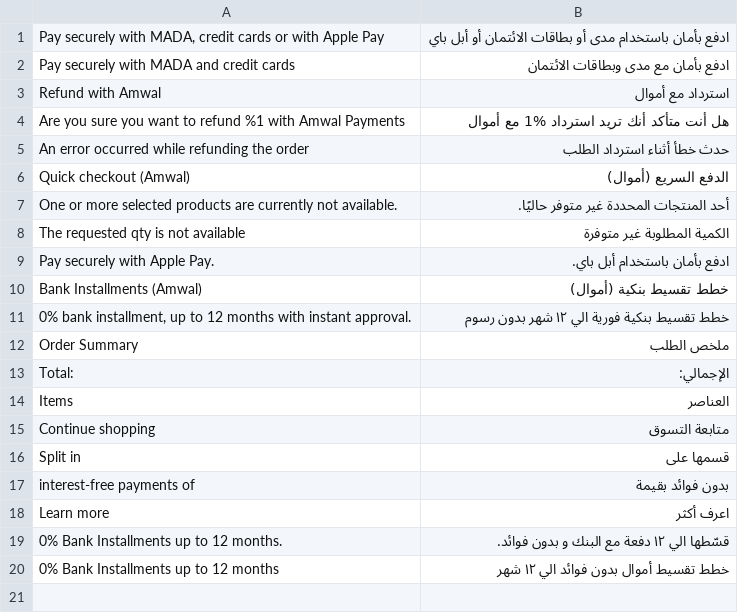
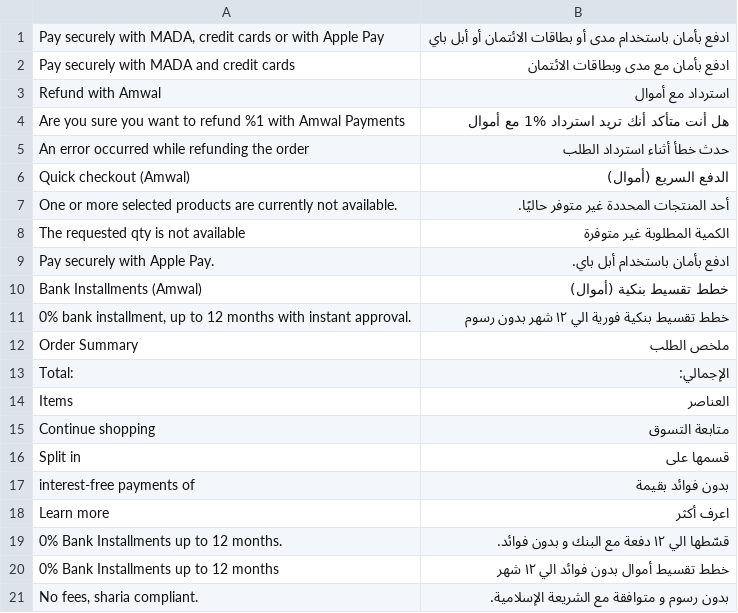
Before and after one commit to amwal-tech/amwal-magento, a CSV file: i18n/ar_EG.csv, drawn as a sheet; the diff names each change by its address in the sheet, - before the commit and + after, or states it on an @@ line.

Commit message:
Add timeline style and footer message config options
Introduces new configuration options for bank installments: timeline style and footer message, including backend, frontend, and translation updates. Also updates package dependencies, improves error messages, and corrects discount validation logic.

```diff
--- a/i18n/ar_EG.csv
+++ b/i18n/ar_EG.csv
+row 21: No fees, sharia compliant. | بدون رسوم و متوافقة مع الشريعة الإسلامية.
```
Also changed, not shown: i18n/ar_SA.csv, i18n/en_US.csv, 18 other files.
